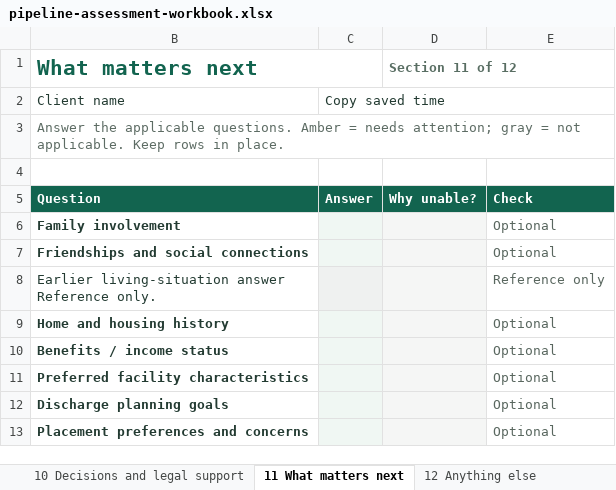
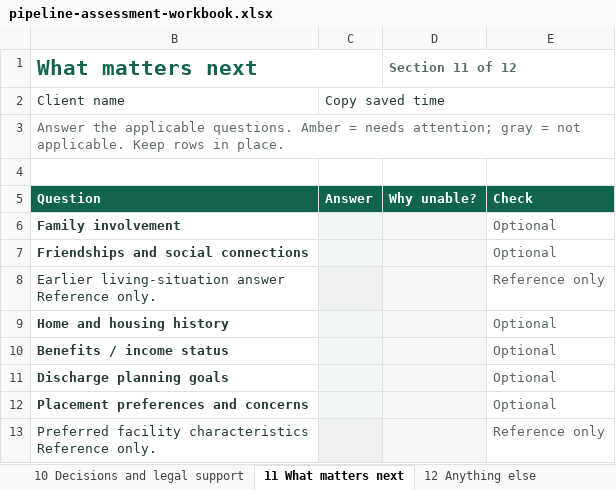
Before and after one commit to 3wilsoneric/pipeline-app, an Excel workbook: public/templates/pipeline-assessment-workbook.xlsx, sheet 11 What matters next, drawn as a sheet; values as stored, in another font and other column widths than the file's, no borders; conditional formats not drawn; removed rows and columns are numbered as before the commit, all else as after; ↵ is a line break in a cell; the diff names each change by its address in the sheet, - before the commit and + after, or states it on an @@ line.

```diff
--- a/public/templates/pipeline-assessment-workbook.xlsx (sheet 11 What matters next)
+++ b/public/templates/pipeline-assessment-workbook.xlsx (sheet 11 What matters next)
-row 11: Preferred facility characteristics |  |  | Optional
+row 13: Preferred facility characteristics ↵ Reference only. |  |  | Reference only
```
Also changed, not shown: sheet Codebook, sheet 07 Recent care and history, sheet 10 Decisions and legal support, sheet 04 Health and comfort, formulas that keep their value, 9 other files.
